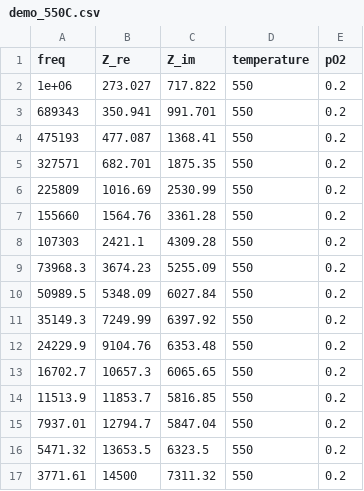
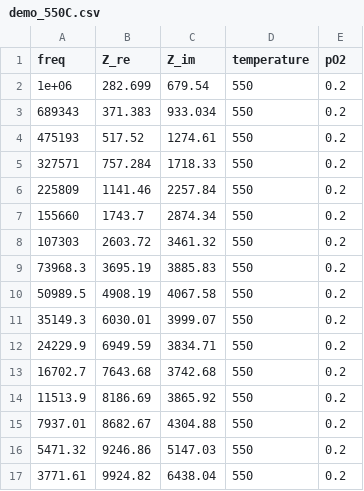
Before and after one commit to cristian-galeazzi/EIS-pipeline, a CSV file: EXAMPLE_SAMPLE/input_spectra/Ar-80_O2-20_600_400_50/demo_550C.csv, drawn as a sheet; only a part is shown; the diff covers the shown part only.

```diff
--- a/EXAMPLE_SAMPLE/input_spectra/Ar-80_O2-20_600_400_50/demo_550C.csv
+++ b/EXAMPLE_SAMPLE/input_spectra/Ar-80_O2-20_600_400_50/demo_550C.csv
@@ -1,17 +1,17 @@
 freq,Z_re,Z_im,temperature,pO2
-1e+06,273.027,717.822,550,0.2
-689343,350.941,991.701,550,0.2
-475193,477.087,1368.41,550,0.2
-327571,682.701,1875.35,550,0.2
-225809,1016.69,2530.99,550,0.2
-155660,1564.76,3361.28,550,0.2
-107303,2421.1,4309.28,550,0.2
-73968.3,3674.23,5255.09,550,0.2
-50989.5,5348.09,6027.84,550,0.2
-35149.3,7249.99,6397.92,550,0.2
-24229.9,9104.76,6353.48,550,0.2
-16702.7,10657.3,6065.65,550,0.2
-11513.9,11853.7,5816.85,550,0.2
-7937.01,12794.7,5847.04,550,0.2
-5471.32,13653.5,6323.5,550,0.2
-3771.61,14500,7311.32,550,0.2
+1e+06,282.699,679.54,550,0.2
+689343,371.383,933.034,550,0.2
+475193,517.52,1274.61,550,0.2
+327571,757.284,1718.33,550,0.2
+225809,1141.46,2257.84,550,0.2
+155660,1743.7,2874.34,550,0.2
+107303,2603.72,3461.32,550,0.2
+73968.3,3695.19,3885.83,550,0.2
+50989.5,4908.19,4067.58,550,0.2
+35149.3,6030.01,3999.07,550,0.2
+24229.9,6949.59,3834.71,550,0.2
+16702.7,7643.68,3742.68,550,0.2
+11513.9,8186.69,3865.92,550,0.2
+7937.01,8682.67,4304.88,550,0.2
+5471.32,9246.86,5147.03,550,0.2
+3771.61,9924.82,6438.04,550,0.2
```
Also changed, not shown: 48 edited cells elsewhere in this file, EXAMPLE_SAMPLE/input_spectra/Ar-95_O2-5_600_400_50/demo_450C.csv, EXAMPLE_SAMPLE/input_spectra/Ar-95_O2-5_600_400_50/demo_550C.csv, 44 other files.
